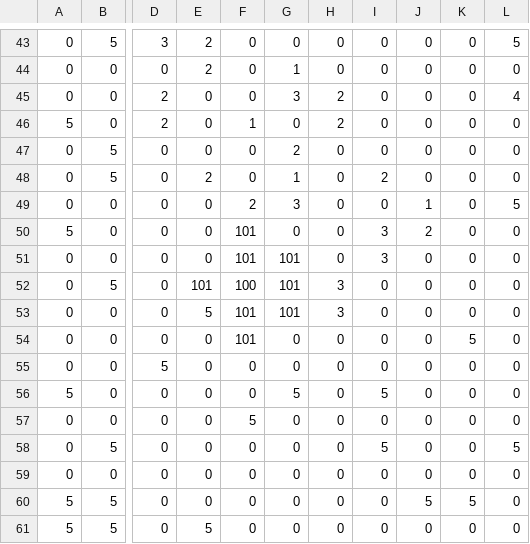
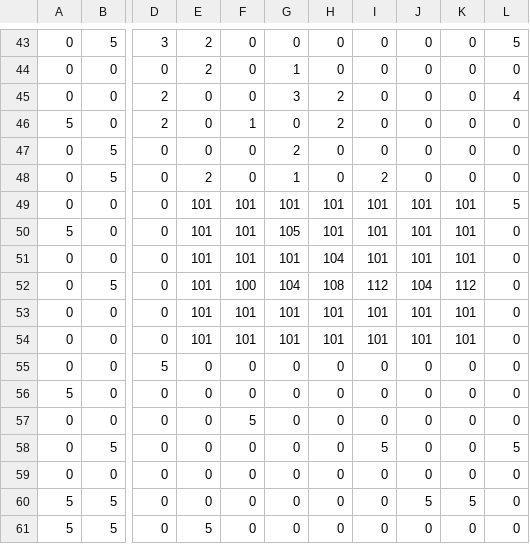
Before and after one commit to park-city/glgardens, a CSV file: target/testmap2.csv, drawn as a sheet; only a part is shown, gaps mark what is left out; the diff names each change by its address in the sheet, - before the commit and + after, or states it on an @@ line.

```diff
--- a/target/testmap2.csv
+++ b/target/testmap2.csv
-E49:E51: 0
+E49:E51: 101
-F49: 2
+F49: 101
-G49: 3
+G49: 101
-H49:H50: 0
+H49:H50: 101
-I49: 0
+I49: 101
-J49: 1
+J49: 101
-K49:K51: 0
+K49:K51: 101
-G50: 0
+G50: 105
-I50:I51: 3
+I50:I51: 101
-J50: 2
+J50: 101
-H51: 0
+H51: 104
-J51: 0
+J51: 101
-G52: 101
+G52: 104
-H52: 3
+H52: 108
-I52: 0
+I52: 112
-J52: 0
+J52: 104
-K52: 0
+K52: 112
-E53: 5
+E53: 101
-H53: 3
+H53: 101
-I53:I54: 0
+I53:I54: 101
-J53:J54: 0
+J53:J54: 101
-K53: 0
+K53: 101
-E54: 0
+E54: 101
-G54: 0
+G54: 101
-H54: 0
+H54: 101
-K54: 5
+K54: 101
-G56: 5
+G56: 0
-I56: 5
+I56: 0
```
Also changed, not shown: 16 other files.
